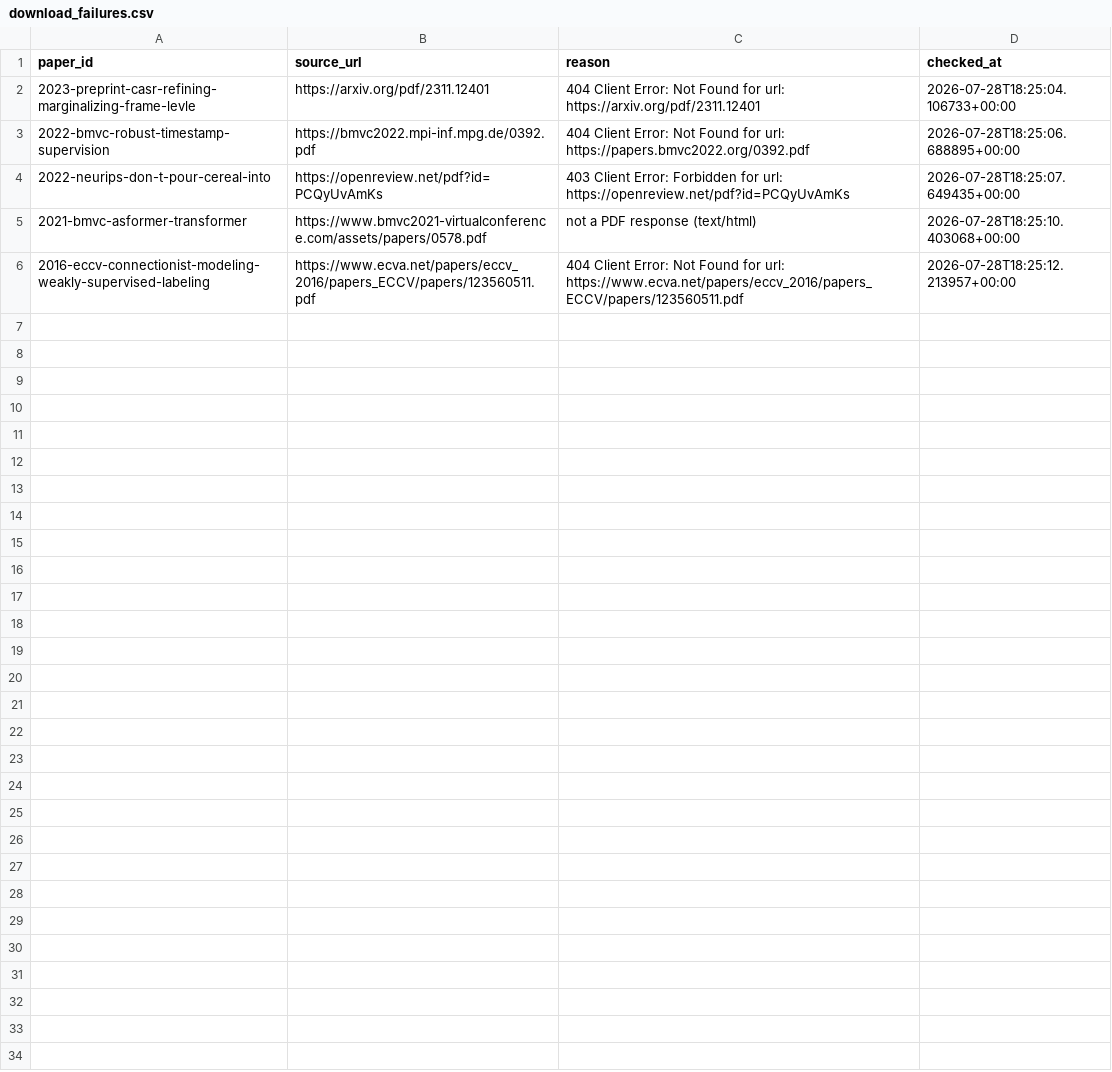
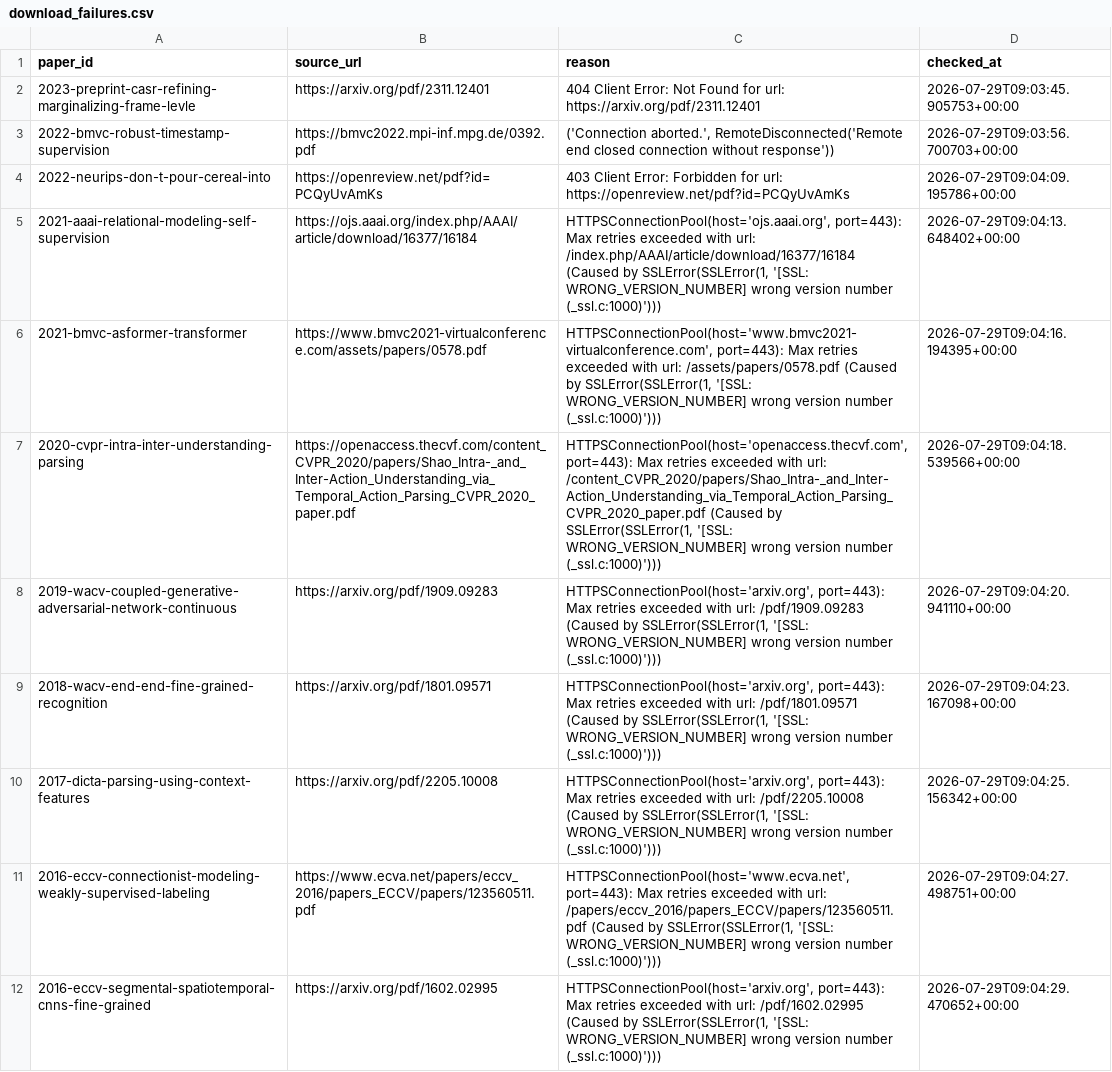
Before and after one commit to flying05/awesome-action-segmentation, a CSV file: logs/download_failures.csv, drawn as a sheet.

```diff
--- a/logs/download_failures.csv
+++ b/logs/download_failures.csv
@@ -1,6 +1,12 @@
 paper_id,source_url,reason,checked_at
-2023-preprint-casr-refining-marginalizing-frame-levle,https://arxiv.org/pdf/2311.12401,404 Client Error: Not Found for url: https://arxiv.org/pdf/2311.12401,2026-07-28T18:25:04.106733+00:00
-2022-bmvc-robust-timestamp-supervision,https://bmvc2022.mpi-inf.mpg.de/0392.pdf,404 Client Error: Not Found for url: https://papers.bmvc2022.org/0392.pdf,2026-07-28T18:25:06.688895+00:00
-2022-neurips-don-t-pour-cereal-into,https://openreview.net/pdf?id=PCQyUvAmKs,403 Client Error: Forbidden for url: https://openreview.net/pdf?id=PCQyUvAmKs,2026-07-28T18:25:07.649435+00:00
-2021-bmvc-asformer-transformer,https://www.bmvc2021-virtualconference.com/assets/papers/0578.pdf,not a PDF response (text/html),2026-07-28T18:25:10.403068+00:00
-2016-eccv-connectionist-modeling-weakly-supervised-labeling,https://www.ecva.net/papers/eccv_2016/papers_ECCV/papers/123560511.pdf,404 Client Error: Not Found for url: https://www.ecva.net/papers/eccv_2016/papers_ECCV/papers/123560511.pdf,2026-07-28T18:25:12.213957+00:00
+2023-preprint-casr-refining-marginalizing-frame-levle,https://arxiv.org/pdf/2311.12401,404 Client Error: Not Found for url: https://arxiv.org/pdf/2311.12401,2026-07-29T09:03:45.905753+00:00
+2022-bmvc-robust-timestamp-supervision,https://bmvc2022.mpi-inf.mpg.de/0392.pdf,"('Connection aborted.', RemoteDisconnected('Remote end closed connection without response'))",2026-07-29T09:03:56.700703+00:00
+2022-neurips-don-t-pour-cereal-into,https://openreview.net/pdf?id=PCQyUvAmKs,403 Client Error: Forbidden for url: https://openreview.net/pdf?id=PCQyUvAmKs,2026-07-29T09:04:09.195786+00:00
+2021-aaai-relational-modeling-self-supervision,https://ojs.aaai.org/index.php/AAAI/article/download/16377/16184,"HTTPSConnectionPool(host='ojs.aaai.org', port=443): Max retries exceeded with url: /index.php/AAAI/article/download/16377/16184 (Caused by SSLError(SSLError(1, '[SSL: WRONG_VERSION_NUMBER] wrong version number (_ssl.c:1000)')))",2026-07-29T09:04:13.648402+00:00
+2021-bmvc-asformer-transformer,https://www.bmvc2021-virtualconference.com/assets/papers/0578.pdf,"HTTPSConnectionPool(host='www.bmvc2021-virtualconference.com', port=443): Max retries exceeded with url: /assets/papers/0578.pdf (Caused by SSLError(SSLError(1, '[SSL: WRONG_VERSION_NUMBER] wrong version number (_ssl.c:1000)')))",2026-07-29T09:04:16.194395+00:00
+2020-cvpr-intra-inter-understanding-parsing,https://openaccess.thecvf.com/content_CVPR_2020/papers/Shao_Intra-_and_Inter-Action_Understanding_via_Temporal_Action_Parsing_CVPR_2020_paper.pdf,"HTTPSConnectionPool(host='openaccess.thecvf.com', port=443): Max retries exceeded with url: /content_CVPR_2020/papers/Shao_Intra-_and_Inter-Action_Understanding_via_Temporal_Action_Parsing_CVPR_2020_paper.pdf (Caused by SSLError(SSLError(1, '[SSL: WRONG_VERSION_NUMBER] wrong version number (_ssl.c:1000)')))",2026-07-29T09:04:18.539566+00:00
+2019-wacv-coupled-generative-adversarial-network-continuous,https://arxiv.org/pdf/1909.09283,"HTTPSConnectionPool(host='arxiv.org', port=443): Max retries exceeded with url: /pdf/1909.09283 (Caused by SSLError(SSLError(1, '[SSL: WRONG_VERSION_NUMBER] wrong version number (_ssl.c:1000)')))",2026-07-29T09:04:20.941110+00:00
+2018-wacv-end-end-fine-grained-recognition,https://arxiv.org/pdf/1801.09571,"HTTPSConnectionPool(host='arxiv.org', port=443): Max retries exceeded with url: /pdf/1801.09571 (Caused by SSLError(SSLError(1, '[SSL: WRONG_VERSION_NUMBER] wrong version number (_ssl.c:1000)')))",2026-07-29T09:04:23.167098+00:00
+2017-dicta-parsing-using-context-features,https://arxiv.org/pdf/2205.10008,"HTTPSConnectionPool(host='arxiv.org', port=443): Max retries exceeded with url: /pdf/2205.10008 (Caused by SSLError(SSLError(1, '[SSL: WRONG_VERSION_NUMBER] wrong version number (_ssl.c:1000)')))",2026-07-29T09:04:25.156342+00:00
+2016-eccv-connectionist-modeling-weakly-supervised-labeling,https://www.ecva.net/papers/eccv_2016/papers_ECCV/papers/123560511.pdf,"HTTPSConnectionPool(host='www.ecva.net', port=443): Max retries exceeded with url: /papers/eccv_2016/papers_ECCV/papers/123560511.pdf (Caused by SSLError(SSLError(1, '[SSL: WRONG_VERSION_NUMBER] wrong version number (_ssl.c:1000)')))",2026-07-29T09:04:27.498751+00:00
+2016-eccv-segmental-spatiotemporal-cnns-fine-grained,https://arxiv.org/pdf/1602.02995,"HTTPSConnectionPool(host='arxiv.org', port=443): Max retries exceeded with url: /pdf/1602.02995 (Caused by SSLError(SSLError(1, '[SSL: WRONG_VERSION_NUMBER] wrong version number (_ssl.c:1000)')))",2026-07-29T09:04:29.470652+00:00
```
Also changed, not shown: library/pdf_manifest.csv, 27 other files.
